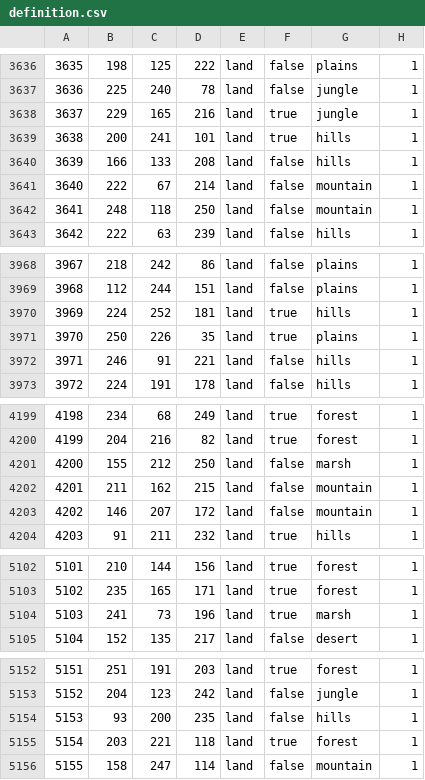
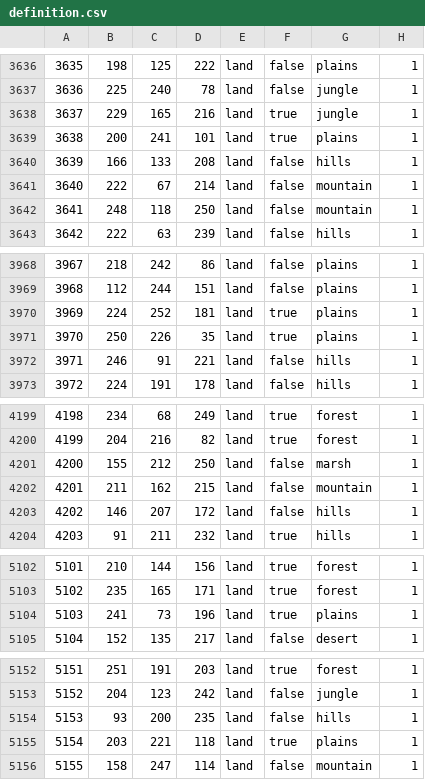
Before and after one commit to generalisofficial/dragonborn-hoi4, a CSV file: map/definition.csv, drawn as a sheet; only a part is shown, gaps mark what is left out; the diff covers the shown part only.

```diff
--- a/map/definition.csv
+++ b/map/definition.csv
@@ -3638,3 +3638,3 @@
 3637;229;165;216;land;true;jungle;1
-3638;200;241;101;land;true;hills;1
+3638;200;241;101;land;true;plains;1
 3639;166;133;208;land;false;hills;1
@@ -3969,3 +3969,3 @@
 3968;112;244;151;land;false;plains;1
-3969;224;252;181;land;true;hills;1
+3969;224;252;181;land;true;plains;1
 3970;250;226;35;land;true;plains;1
@@ -4202,3 +4202,3 @@
 4201;211;162;215;land;false;mountain;1
-4202;146;207;172;land;false;mountain;1
+4202;146;207;172;land;false;hills;1
 4203;91;211;232;land;true;hills;1
@@ -5103,3 +5103,3 @@
 5102;235;165;171;land;true;forest;1
-5103;241;73;196;land;true;marsh;1
+5103;241;73;196;land;true;plains;1
 5104;152;135;217;land;false;desert;1
@@ -5154,3 +5154,3 @@
 5153;93;200;235;land;false;hills;1
-5154;203;221;118;land;true;forest;1
+5154;203;221;118;land;true;plains;1
 5155;158;247;114;land;false;mountain;1
```
Also changed, not shown: 13 added rows and 7 edited cells elsewhere in this file, 26 other files.
